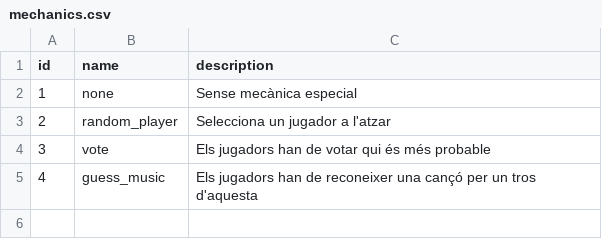
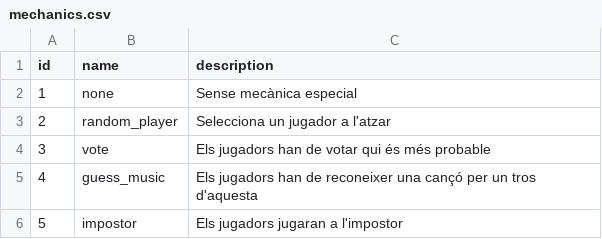
Before and after one commit to AgustiPrat/FotLiYa, a CSV file: api/data/mechanics.csv, drawn as a sheet.

```diff
--- a/api/data/mechanics.csv
+++ b/api/data/mechanics.csv
@@ -5 +5,2 @@ id,name,description
 4,guess_music,Els jugadors han de reconeixer una cançó per un tros d'aquesta
+5,impostor,Els jugadors jugaran a l'impostor
```
Also changed, not shown: api/data/categories.csv, api/data/games.csv, 8 other files.
